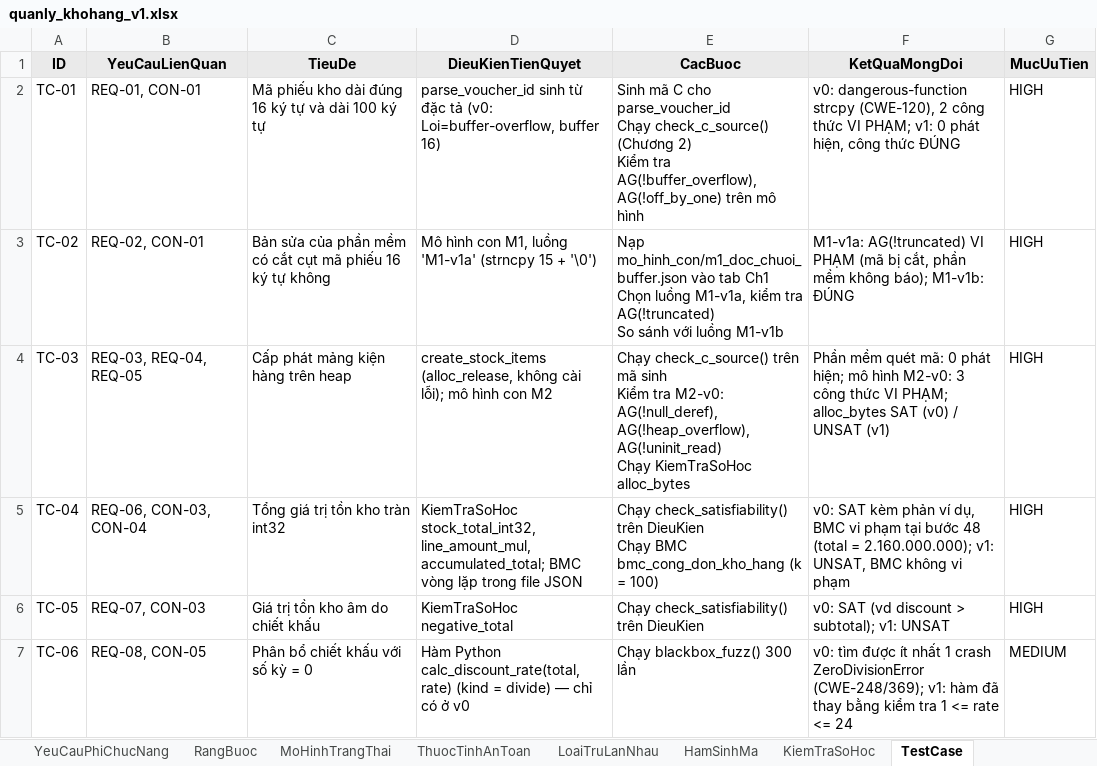
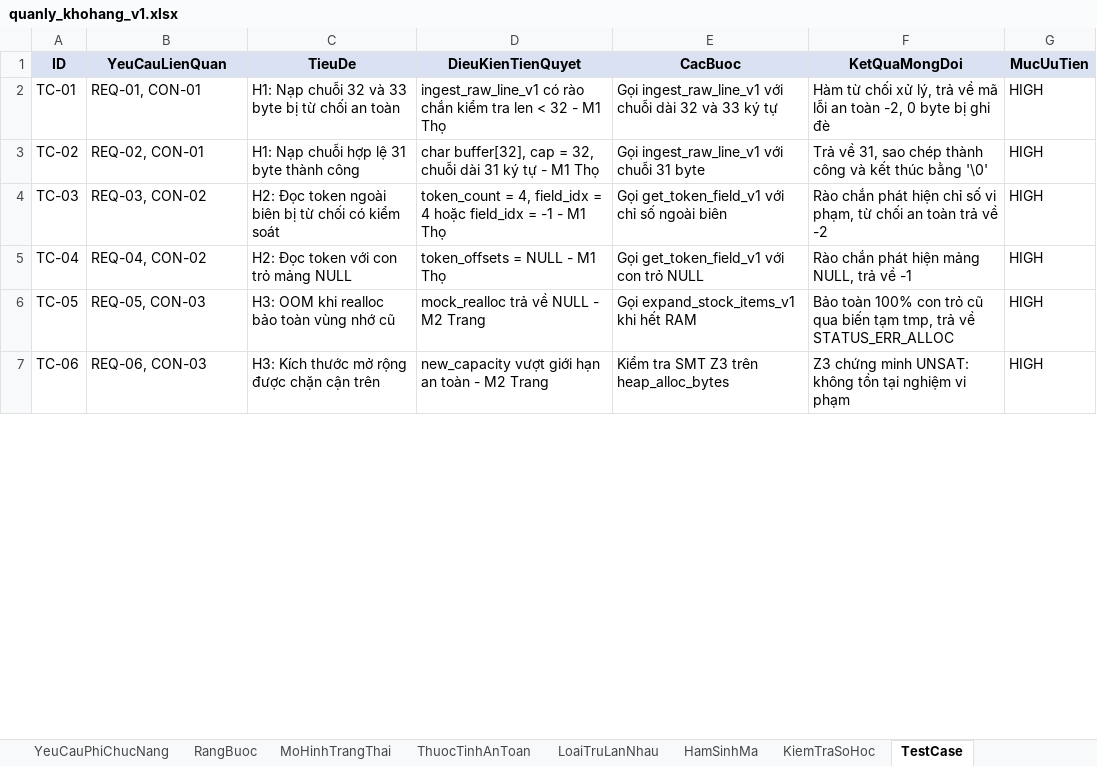
Before and after one commit to trangnguyenkieu927/ATPM_Group_04_inventory-memory-audit, an Excel workbook: 01_spec/quanly_khohang_v1.xlsx, sheet TestCase, drawn as a sheet; only a part is shown; values as stored, in another font and other column widths than the file's, no borders; ↵ is a line break in a cell; the diff covers the shown part only; the diff names each change by its address in the sheet, - before the commit and + after, or states it on an @@ line.

Commit message:
cập nhật đặc tả: chuẩn hóa m1 khớp với m2 m3 và đồng bộ toàn diện h1 nạp chuỗi và h2 đọc token trên excel json

```diff
--- a/01_spec/quanly_khohang_v1.xlsx (sheet TestCase)
+++ b/01_spec/quanly_khohang_v1.xlsx (sheet TestCase)
-C2 (TieuDe): Mã phiếu kho dài đúng 16 ký tự và dài 100 ký tự
+C2 (TieuDe): H1: Nạp chuỗi 32 và 33 byte bị từ chối an toàn
-D2 (DieuKienTienQuyet): parse_voucher_id sinh từ đặc tả (v0: Loi=buffer-overflow, buffer 16)
+D2 (DieuKienTienQuyet): ingest_raw_line_v1 có rào chắn kiểm tra len < 32 - M1 Thọ
-E2 (CacBuoc): Sinh mã C cho parse_voucher_id ↵ Chạy check_c_source() (Chương 2) ↵ Kiểm tra AG(!buffer_overflow), AG(!off_by_one) trên mô hình
+E2 (CacBuoc): Gọi ingest_raw_line_v1 với chuỗi dài 32 và 33 ký tự
-F2 (KetQuaMongDoi): v0: dangerous-function strcpy (CWE-120), 2 công thức VI PHẠM; v1: 0 phát hiện, công thức ĐÚNG
+F2 (KetQuaMongDoi): Hàm từ chối xử lý, trả về mã lỗi an toàn -2, 0 byte bị ghi đè
-C3 (TieuDe): Bản sửa của phần mềm có cắt cụt mã phiếu 16 ký tự không
+C3 (TieuDe): H1: Nạp chuỗi hợp lệ 31 byte thành công
-D3 (DieuKienTienQuyet): Mô hình con M1, luồng 'M1-v1a' (strncpy 15 + '\0')
+D3 (DieuKienTienQuyet): char buffer[32], cap = 32, chuỗi dài 31 ký tự - M1 Thọ
-E3 (CacBuoc): Nạp mo_hinh_con/m1_doc_chuoi_buffer.json vào tab Ch1 ↵ Chọn luồng M1-v1a, kiểm tra AG(!truncated) ↵ So sánh với luồng M1-v1b
+E3 (CacBuoc): Gọi ingest_raw_line_v1 với chuỗi 31 byte
-F3 (KetQuaMongDoi): M1-v1a: AG(!truncated) VI PHẠM (mã bị cắt, phần mềm không báo); M1-v1b: ĐÚNG
+F3 (KetQuaMongDoi): Trả về 31, sao chép thành công và kết thúc bằng '\0'
-B4 (YeuCauLienQuan): REQ-03, REQ-04, REQ-05
+B4 (YeuCauLienQuan): REQ-03, CON-02
-C4 (TieuDe): Cấp phát mảng kiện hàng trên heap
+C4 (TieuDe): H2: Đọc token ngoài biên bị từ chối có kiểm soát
-D4 (DieuKienTienQuyet): create_stock_items (alloc_release, không cài lỗi); mô hình con M2
+D4 (DieuKienTienQuyet): token_count = 4, field_idx = 4 hoặc field_idx = -1 - M1 Thọ
-E4 (CacBuoc): Chạy check_c_source() trên mã sinh ↵ Kiểm tra M2-v0: AG(!null_deref), AG(!heap_overflow), AG(!uninit_read) ↵ Chạy KiemTraSoHoc alloc_bytes
+E4 (CacBuoc): Gọi get_token_field_v1 với chỉ số ngoài biên
-F4 (KetQuaMongDoi): Phần mềm quét mã: 0 phát hiện; mô hình M2-v0: 3 công thức VI PHẠM; alloc_bytes SAT (v0) / UNSAT (v1)
+F4 (KetQuaMongDoi): Rào chắn phát hiện chỉ số vi phạm, từ chối an toàn trả về -2
-B5 (YeuCauLienQuan): REQ-06, CON-03, CON-04
+B5 (YeuCauLienQuan): REQ-04, CON-02
-C5 (TieuDe): Tổng giá trị tồn kho tràn int32
+C5 (TieuDe): H2: Đọc token với con trỏ mảng NULL
-D5 (DieuKienTienQuyet): KiemTraSoHoc stock_total_int32, line_amount_mul, accumulated_total; BMC vòng lặp trong file JSON
+D5 (DieuKienTienQuyet): token_offsets = NULL - M1 Thọ
-E5 (CacBuoc): Chạy check_satisfiability() trên DieuKien ↵ Chạy BMC bmc_cong_don_kho_hang (k = 100)
+E5 (CacBuoc): Gọi get_token_field_v1 với con trỏ NULL
-F5 (KetQuaMongDoi): v0: SAT kèm phản ví dụ, BMC vi phạm tại bước 48 (total = 2.160.000.000); v1: UNSAT, BMC không vi phạm
+F5 (KetQuaMongDoi): Rào chắn phát hiện mảng NULL, trả về -1
-B6 (YeuCauLienQuan): REQ-07, CON-03
+B6 (YeuCauLienQuan): REQ-05, CON-03
-C6 (TieuDe): Giá trị tồn kho âm do chiết khấu
+C6 (TieuDe): H3: OOM khi realloc bảo toàn vùng nhớ cũ
-D6 (DieuKienTienQuyet): KiemTraSoHoc negative_total
+D6 (DieuKienTienQuyet): mock_realloc trả về NULL - M2 Trang
-E6 (CacBuoc): Chạy check_satisfiability() trên DieuKien
+E6 (CacBuoc): Gọi expand_stock_items_v1 khi hết RAM
-F6 (KetQuaMongDoi): v0: SAT (vd discount > subtotal); v1: UNSAT
+F6 (KetQuaMongDoi): Bảo toàn 100% con trỏ cũ qua biến tạm tmp, trả về STATUS_ERR_ALLOC
-B7 (YeuCauLienQuan): REQ-08, CON-05
+B7 (YeuCauLienQuan): REQ-06, CON-03
-C7 (TieuDe): Phân bổ chiết khấu với số kỳ = 0
+C7 (TieuDe): H3: Kích thước mở rộng được chặn cận trên
-D7 (DieuKienTienQuyet): Hàm Python calc_discount_rate(total, rate) (kind = divide) — chỉ có ở v0
+D7 (DieuKienTienQuyet): new_capacity vượt giới hạn an toàn - M2 Trang
-E7 (CacBuoc): Chạy blackbox_fuzz() 300 lần
+E7 (CacBuoc): Kiểm tra SMT Z3 trên heap_alloc_bytes
-F7 (KetQuaMongDoi): v0: tìm được ít nhất 1 crash ZeroDivisionError (CWE-248/369); v1: hàm đã thay bằng kiểm tra 1 <= rate <= 24
+F7 (KetQuaMongDoi): Z3 chứng minh UNSAT: không tồn tại nghiệm vi phạm
-G7 (MucUuTien): MEDIUM
+G7 (MucUuTien): HIGH
```
Also changed, not shown: 2 removed rows and 32 edited cells elsewhere in this sheet, sheet MoHinhTrangThai, sheet HamSinhMa, sheet YeuCauChucNang, sheet KiemTraSoHoc, sheet ThuocTinhAnToan, sheet RangBuoc, 3 more sheets, 01_spec/quanly_khohang_v0.xlsx, 5 other files.
